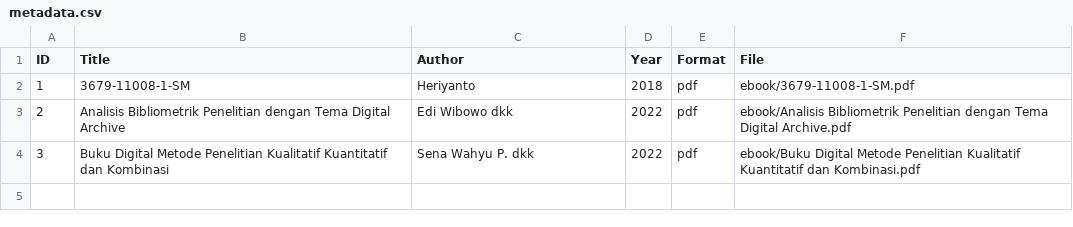
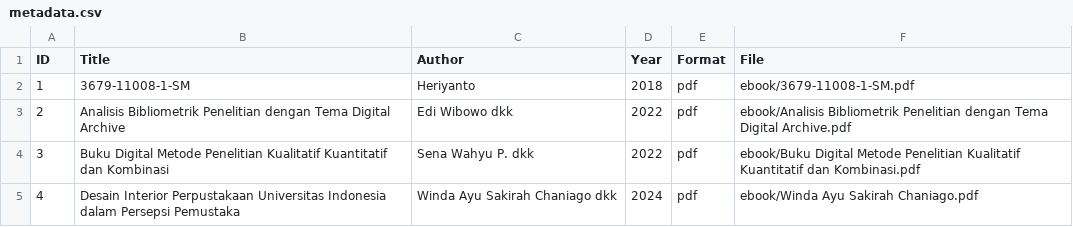
Before and after one commit to kaylansrn27-code/digitallibrary, a CSV file: metadata/metadata.csv, drawn as a sheet.

Commit message:
Update metadata.csv

```diff
--- a/metadata/metadata.csv
+++ b/metadata/metadata.csv
@@ -4 +4,2 @@ ID,Title,Author,Year,Format,File
 3,Buku Digital Metode Penelitian Kualitatif Kuantitatif dan Kombinasi,Sena Wahyu P. dkk,2022,pdf,ebook/Buku Digital Metode Penelitian Kualitatif Kuantitatif dan Kombinasi.pdf
+4,Desain Interior Perpustakaan Universitas Indonesia dalam Persepsi Pemustaka, Winda Ayu Sakirah Chaniago dkk,2024,pdf,ebook/Winda Ayu Sakirah Chaniago.pdf
```
